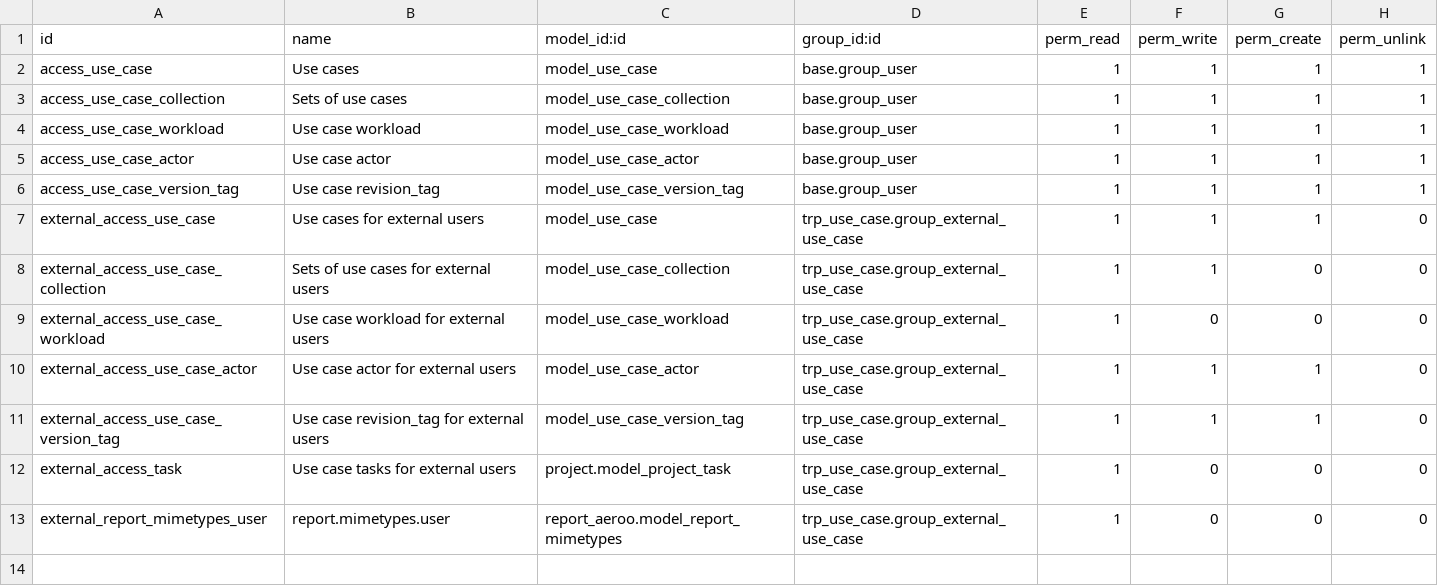
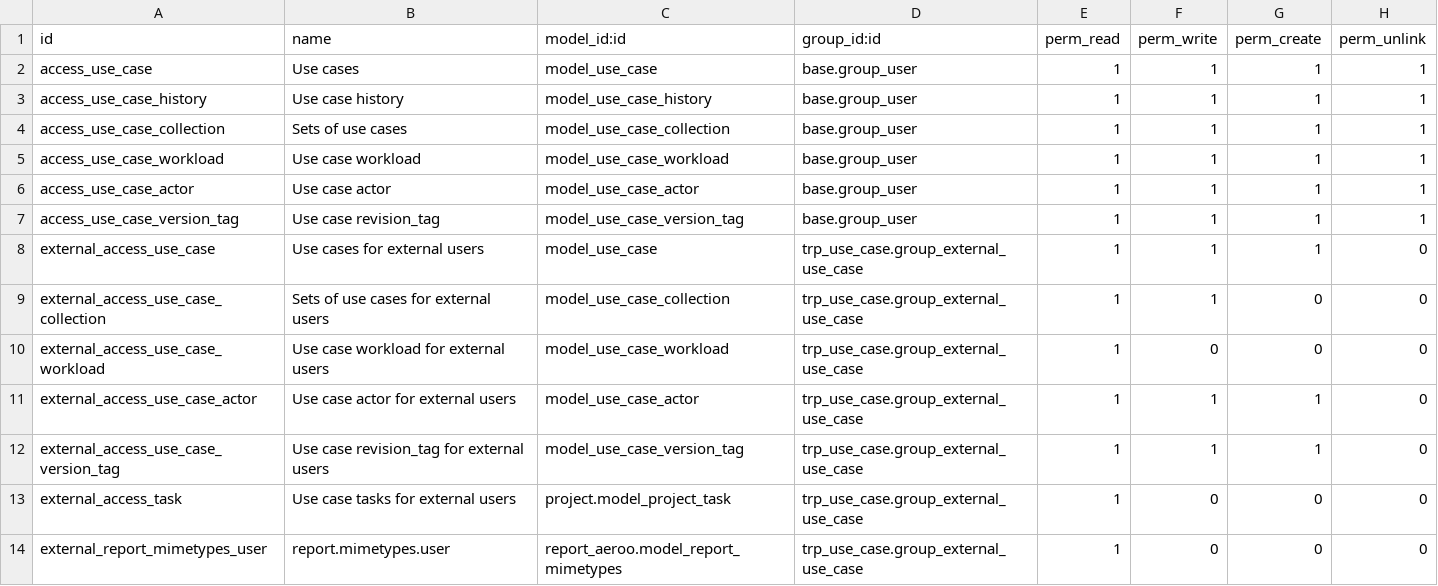
Before and after one commit to Therp/Therp-Addons, a CSV file: trp_use_case/security/ir.model.access.csv, drawn as a sheet; the diff names each change by its address in the sheet, - before the commit and + after, or states it on an @@ line.

Commit message:
[IMP] Add use case history

```diff
--- a/trp_use_case/security/ir.model.access.csv
+++ b/trp_use_case/security/ir.model.access.csv
+row 3: access_use_case_history | Use case history | model_use_case_history | base.group_user | 1 | 1 | 1 | 1
```
Also changed, not shown: 3 other files.
